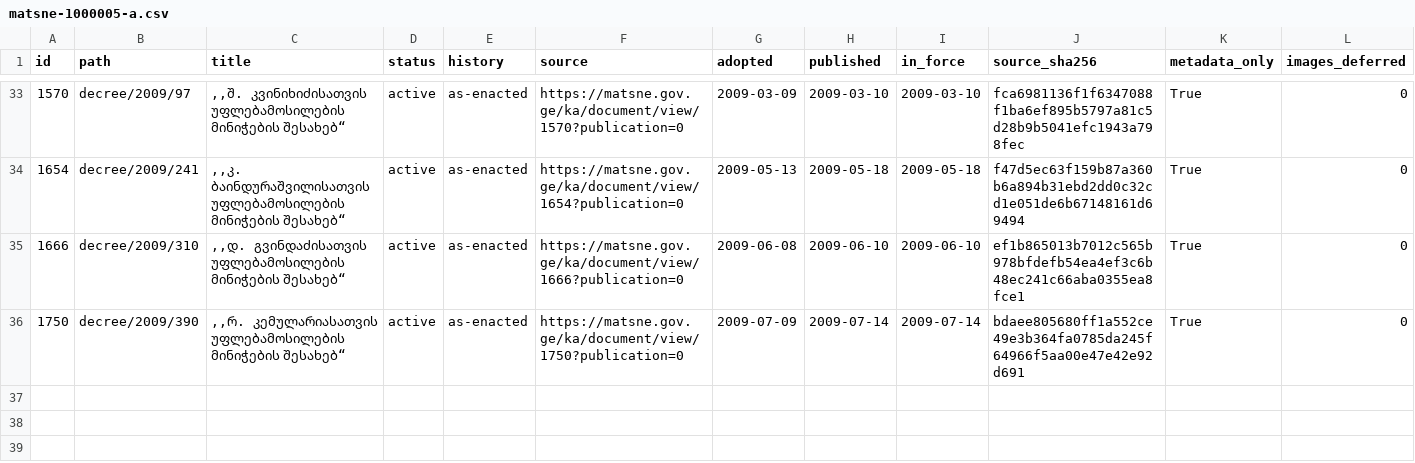
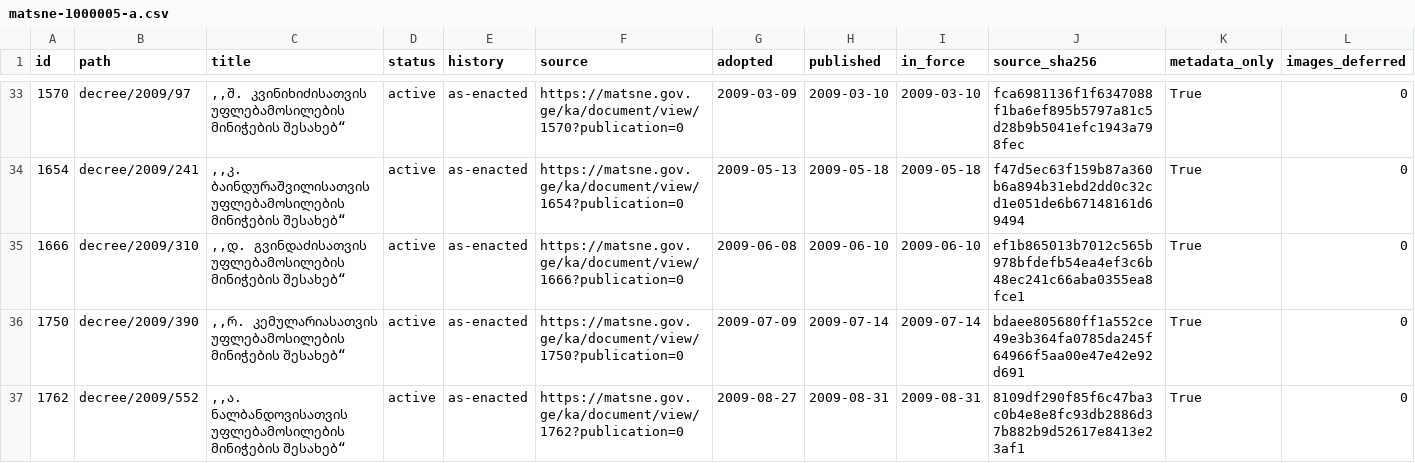
Before and after one commit to lexifina/georgia-law, a CSV file: data/matsne-1000005/matsne-1000005-a.csv, drawn as a sheet; only a part is shown, gaps mark what is left out.

Commit message:
№552: ,,ა. ნალბანდოვისათვის უფლებამოსილების მინიჭების შესახებ“
,,ა. ნალბანდოვისათვის უფლებამოსილების მინიჭების შესახებ“

Kind: original
History: as-enacted
In-force: 2009-08-31
In-force-basis: published (no in-force article found)
Adopted: 2009-08-27
Published: 2009-08-31
Act: 1762
Act-path: decree/2009/552
Source: https://matsne.gov.ge/ka/document/view/1762?publication=0
Evidence: matsne
Amendments-applied: no

```diff
--- a/data/matsne-1000005/matsne-1000005-a.csv
+++ b/data/matsne-1000005/matsne-1000005-a.csv
@@ -36 +36,2 @@ id,path,title,status,history,source,adopted,published,in_force,source_sha256,met
 1750,decree/2009/390,",,რ. კემულარიასათვის უფლებამოსილების მინიჭების შესახებ“",active,as-enacted,https://matsne.gov.ge/ka/document/view/1750?publication=0,2009-07-09,2009-07-14,2009-07-14,bdaee805680ff1a552ce49e3b364fa0785da245f64966f5aa00e47e42e92d691,True,0
+1762,decree/2009/552,",,ა. ნალბანდოვისათვის უფლებამოსილების მინიჭების შესახებ“",active,as-enacted,https://matsne.gov.ge/ka/document/view/1762?publication=0,2009-08-27,2009-08-31,2009-08-31,8109df290f85f6c47ba3c0b4e8e8fc93db2886d37b882b9d52617e8413e23af1,True,0
```
Also changed, not shown: 1 other file.
